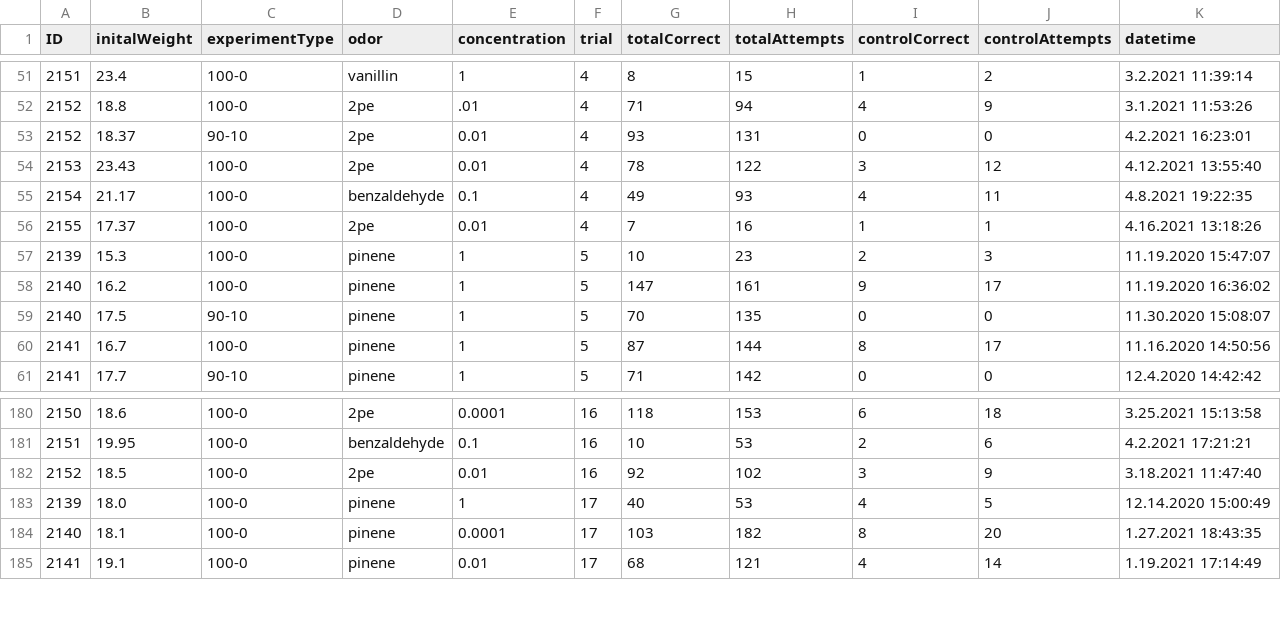
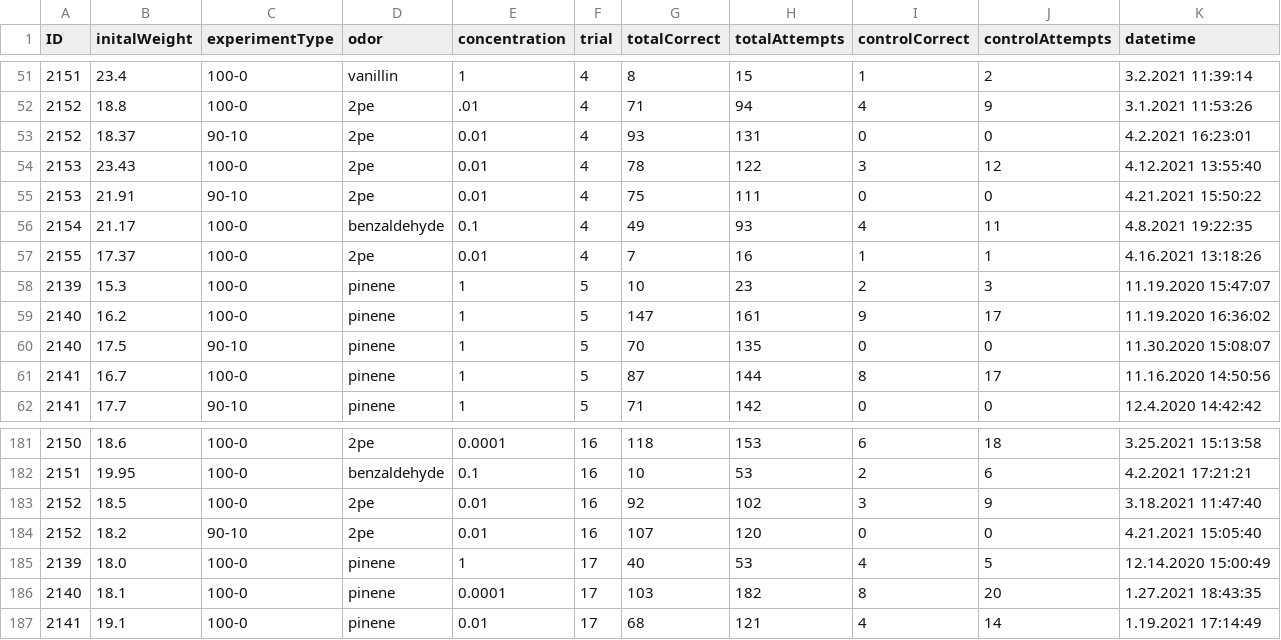
Before and after one commit to civond/FMON_DataManagement, a CSV file: FMON_performanceData.csv, drawn as a sheet; only a part is shown, gaps mark what is left out; the diff names each change by its address in the sheet, - before the commit and + after, or states it on an @@ line.

Commit message:
FMON Python push (last updated: 2021-04-21)

```diff
--- a/FMON_performanceData.csv
+++ b/FMON_performanceData.csv
+row 55: 2153 | 21.91 | 90-10 | 2pe | 0.01 | 4 | 75 | 111 | 0 | 0 | 4.21.2021 15:50:22
+row 184: 2152 | 18.2 | 90-10 | 2pe | 0.01 | 16 | 107 | 120 | 0 | 0 | 4.21.2021 15:05:40
```
Also changed, not shown: T1_FMON_performanceData.csv, 10 other files.
